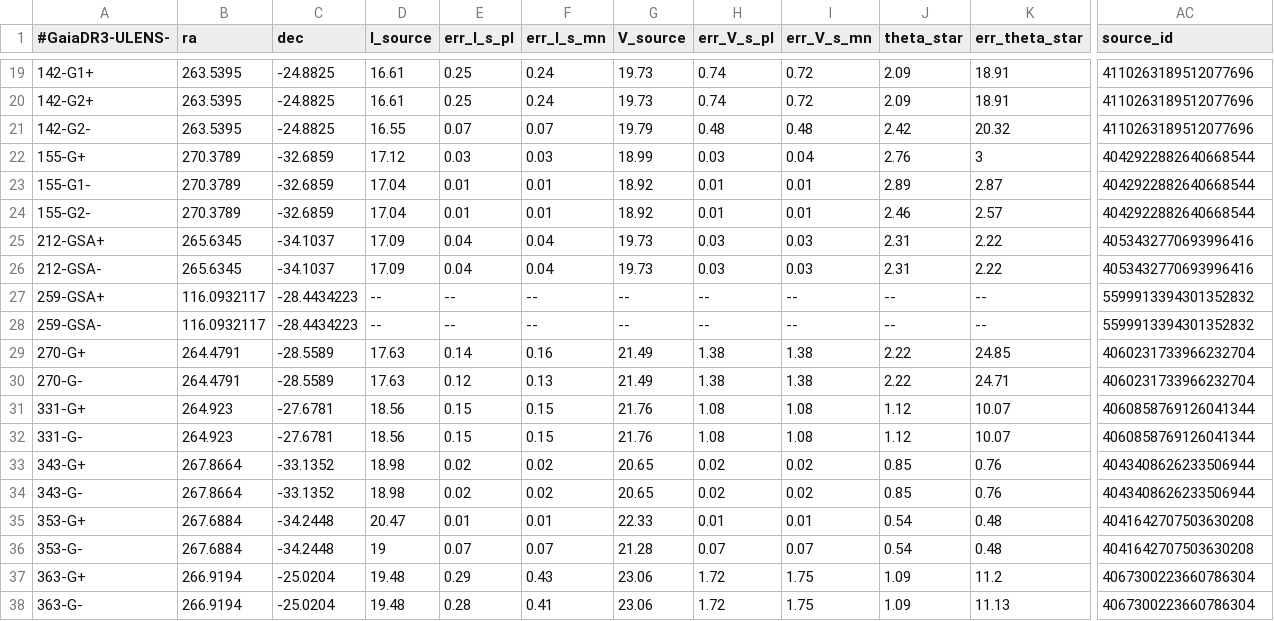
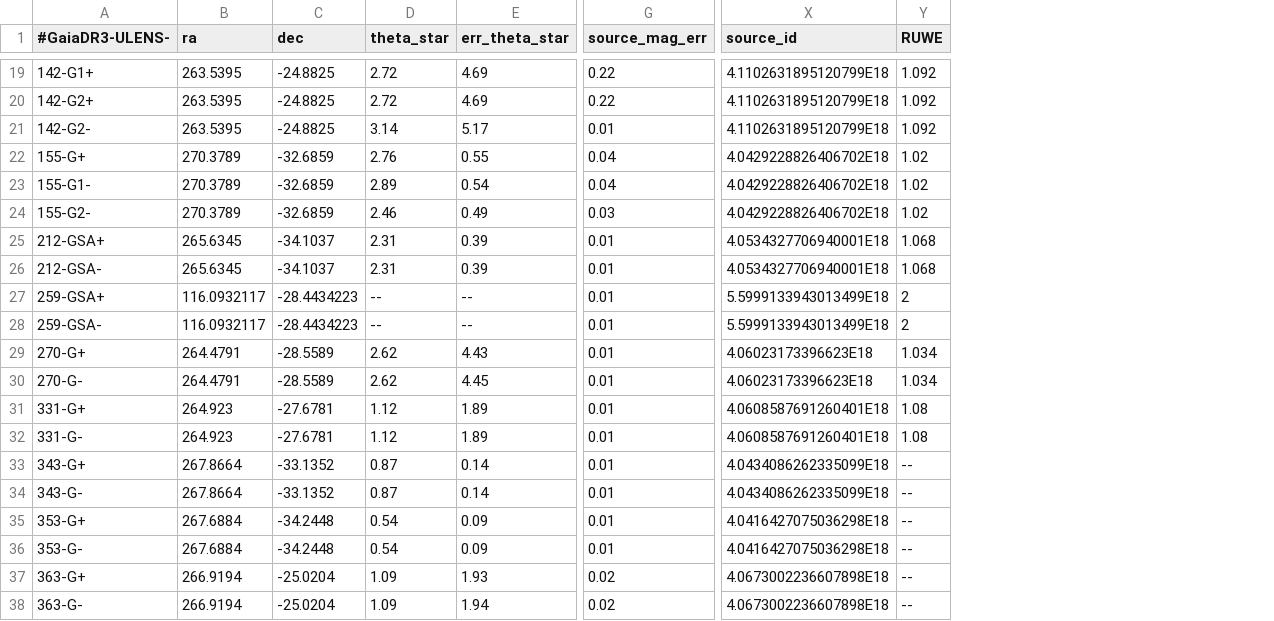
Before and after one commit to KKruszynska/gdr3_dark_lenses, a CSV file: source_properties_input.csv, drawn as a sheet; only a part is shown, gaps mark what is left out; removed rows and columns are numbered as before the commit, all else as after; the diff covers the shown part only; the diff names each change by its address in the sheet, - before the commit and + after, or states it on an @@ line.

Commit message:
Updated theta source and added source mag err column.

```diff
--- a/source_properties_input.csv
+++ b/source_properties_input.csv
-column D (I_source), rows 19-38: 16.61 | 16.61 | 16.55 | 17.12 | 17.04 | 17.04 | 17.09 | 17.09 | -- | -- | 17.63 | 17.63 | 18.56 | 18.56 | 18.98 | 18.98 | 20.47 | 19 | 19.48 | 19.48
-column E (err_I_s_pl), rows 19-38: 0.25 | 0.25 | 0.07 | 0.03 | 0.01 | 0.01 | 0.04 | 0.04 | -- | -- | 0.14 | 0.12 | 0.15 | 0.15 | 0.02 | 0.02 | 0.01 | 0.07 | 0.29 | 0.28
-column F (err_I_s_mn), rows 19-38: 0.24 | 0.24 | 0.07 | 0.03 | 0.01 | 0.01 | 0.04 | 0.04 | -- | -- | 0.16 | 0.13 | 0.15 | 0.15 | 0.02 | 0.02 | 0.01 | 0.07 | 0.43 | 0.41
-column G (V_source), rows 19-38: 19.73 | 19.73 | 19.79 | 18.99 | 18.92 | 18.92 | 19.73 | 19.73 | -- | -- | 21.49 | 21.49 | 21.76 | 21.76 | 20.65 | 20.65 | 22.33 | 21.28 | 23.06 | 23.06
-column H (err_V_s_pl), rows 19-38: 0.74 | 0.74 | 0.48 | 0.03 | 0.01 | 0.01 | 0.03 | 0.03 | -- | -- | 1.38 | 1.38 | 1.08 | 1.08 | 0.02 | 0.02 | 0.01 | 0.07 | 1.72 | 1.72
-column I (err_V_s_mn), rows 19-38: 0.72 | 0.72 | 0.48 | 0.04 | 0.01 | 0.01 | 0.03 | 0.03 | -- | -- | 1.38 | 1.38 | 1.08 | 1.08 | 0.02 | 0.02 | 0.01 | 0.07 | 1.75 | 1.75
+column G (source_mag_err), rows 19-38: 0.22 | 0.22 | 0.01 | 0.04 | 0.04 | 0.03 | 0.01 | 0.01 | 0.01 | 0.01 | 0.01 | 0.01 | 0.01 | 0.01 | 0.01 | 0.01 | 0.01 | 0.01 | 0.02 | 0.02
+column Y (RUWE), rows 19-38: 1.092 | 1.092 | 1.092 | 1.02 | 1.02 | 1.02 | 1.068 | 1.068 | 2 | 2 | 1.034 | 1.034 | 1.08 | 1.08 | -- | -- | -- | -- | -- | --
-D19:D20 (theta_star): 2.09
+D19:D20 (theta_star): 2.72
-E19:E20 (err_theta_star): 18.91
+E19:E20 (err_theta_star): 4.69
-X19:X21 (source_id): 4110263189512077696
+X19:X21 (source_id): 4.1102631895120799E18
-D21 (theta_star): 2.42
+D21 (theta_star): 3.14
-E21 (err_theta_star): 20.32
+E21 (err_theta_star): 5.17
-E22 (err_theta_star): 3
+E22 (err_theta_star): 0.55
-X22:X24 (source_id): 4042922882640668544
+X22:X24 (source_id): 4.0429228826406702E18
-E23 (err_theta_star): 2.87
+E23 (err_theta_star): 0.54
-E24 (err_theta_star): 2.57
+E24 (err_theta_star): 0.49
-E25:E26 (err_theta_star): 2.22
+E25:E26 (err_theta_star): 0.39
-X25:X26 (source_id): 4053432770693996416
+X25:X26 (source_id): 4.0534327706940001E18
-X27:X28 (source_id): 5599913394301352832
+X27:X28 (source_id): 5.5999133943013499E18
-D29:D30 (theta_star): 2.22
+D29:D30 (theta_star): 2.62
-E29 (err_theta_star): 24.85
+E29 (err_theta_star): 4.43
-X29:X30 (source_id): 4060231733966232704
+X29:X30 (source_id): 4.06023173396623E18
-E30 (err_theta_star): 24.71
+E30 (err_theta_star): 4.45
-E31:E32 (err_theta_star): 10.07
+E31:E32 (err_theta_star): 1.89
-X31:X32 (source_id): 4060858769126041344
+X31:X32 (source_id): 4.0608587691260401E18
-D33:D34 (theta_star): 0.85
+D33:D34 (theta_star): 0.87
-E33:E34 (err_theta_star): 0.76
+E33:E34 (err_theta_star): 0.14
-X33:X34 (source_id): 4043408626233506944
+X33:X34 (source_id): 4.0434086262335099E18
-E35:E36 (err_theta_star): 0.48
+E35:E36 (err_theta_star): 0.09
-X35:X36 (source_id): 4041642707503630208
+X35:X36 (source_id): 4.0416427075036298E18
-E37 (err_theta_star): 11.2
+E37 (err_theta_star): 1.93
-X37:X38 (source_id): 4067300223660786304
+X37:X38 (source_id): 4.0673002236607898E18
-E38 (err_theta_star): 11.13
+E38 (err_theta_star): 1.94
```
Also changed, not shown: 30 edited cells elsewhere in this file.
